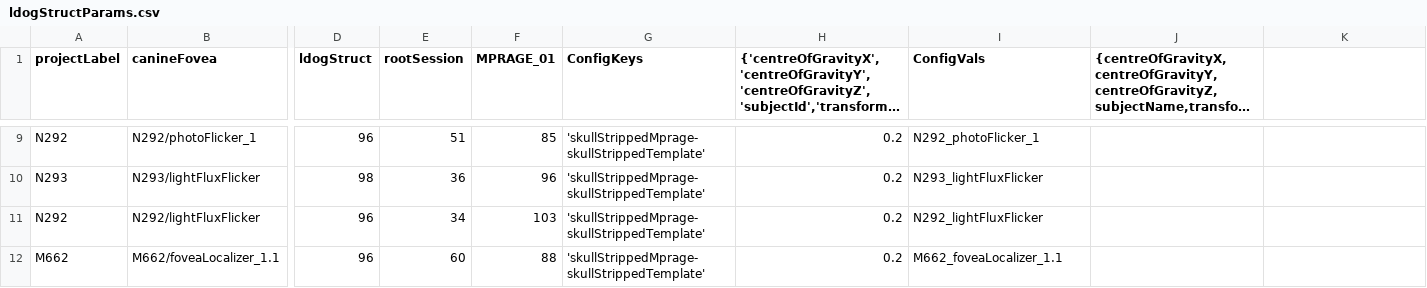
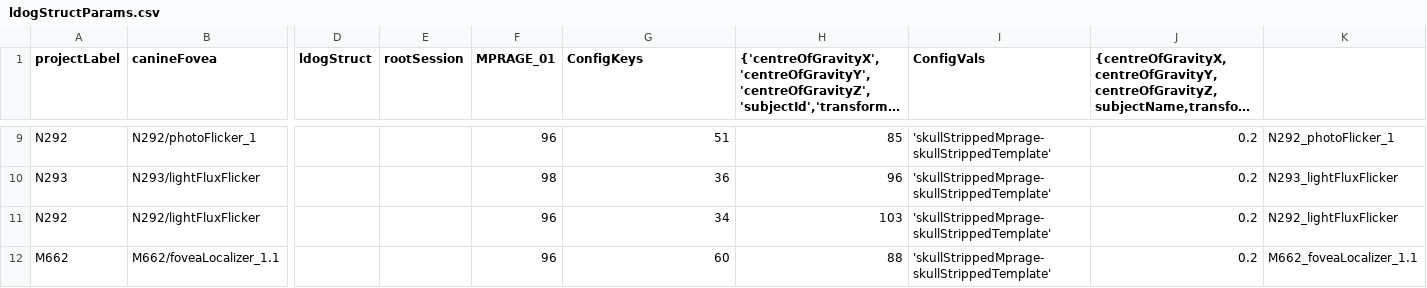
Before and after one commit to gkaguirrelab/mriLDOGAnalysis, a CSV file: submitGears/ldogStructParams.csv, drawn as a sheet; only a part is shown, gaps mark what is left out; long unchanged cells end in …; the diff covers the shown part only; the diff names each change by its address in the sheet, - before the commit and + after, or states it on an @@ line.

Commit message:
Set up for more than 2 MPRAGE images
Signed-off-by: gkaguirre <gkaguirre@me.com>

```diff
--- a/submitGears/ldogStructParams.csv
+++ b/submitGears/ldogStructParams.csv
-D9 (ldogStruct): 96
+D9 (ldogStruct): (empty)
-E9 (rootSession): 51
+E9 (rootSession): (empty)
-F9 (MPRAGE_01): 85
+F9 (MPRAGE_01): 96
-G9 (ConfigKeys): 'skullStrippedMprage-skullStrippedTemplate'
+G9 (ConfigKeys): 51
-H9: 0.2
+H9: 85
-I9 (ConfigVals): N292_photoFlicker_1
+I9 (ConfigVals): 'skullStrippedMprage-skullStrippedTemplate'
-J9:J12: (empty)
+J9:J12: 0.2
-K9: (empty)
+K9: N292_photoFlicker_1
-D10 (ldogStruct): 98
+D10 (ldogStruct): (empty)
-E10 (rootSession): 36
+E10 (rootSession): (empty)
-F10 (MPRAGE_01): 96
+F10 (MPRAGE_01): 98
-G10 (ConfigKeys): 'skullStrippedMprage-skullStrippedTemplate'
+G10 (ConfigKeys): 36
-H10: 0.2
+H10: 96
-I10 (ConfigVals): N293_lightFluxFlicker
+I10 (ConfigVals): 'skullStrippedMprage-skullStrippedTemplate'
-K10: (empty)
+K10: N293_lightFluxFlicker
-D11:D12 (ldogStruct): 96
+D11:D12 (ldogStruct): (empty)
-E11 (rootSession): 34
+E11 (rootSession): (empty)
-F11 (MPRAGE_01): 103
+F11 (MPRAGE_01): 96
-G11 (ConfigKeys): 'skullStrippedMprage-skullStrippedTemplate'
+G11 (ConfigKeys): 34
-H11: 0.2
+H11: 103
-I11 (ConfigVals): N292_lightFluxFlicker
+I11 (ConfigVals): 'skullStrippedMprage-skullStrippedTemplate'
-K11: (empty)
+K11: N292_lightFluxFlicker
-E12 (rootSession): 60
+E12 (rootSession): (empty)
-F12 (MPRAGE_01): 88
+F12 (MPRAGE_01): 96
-G12 (ConfigKeys): 'skullStrippedMprage-skullStrippedTemplate'
+G12 (ConfigKeys): 60
-H12: 0.2
+H12: 88
-I12 (ConfigVals): M662_foveaLocalizer_1.1
+I12 (ConfigVals): 'skullStrippedMprage-skullStrippedTemplate'
-K12: (empty)
+K12: M662_foveaLocalizer_1.1
```
Also changed, not shown: 51 edited cells elsewhere in this file.
